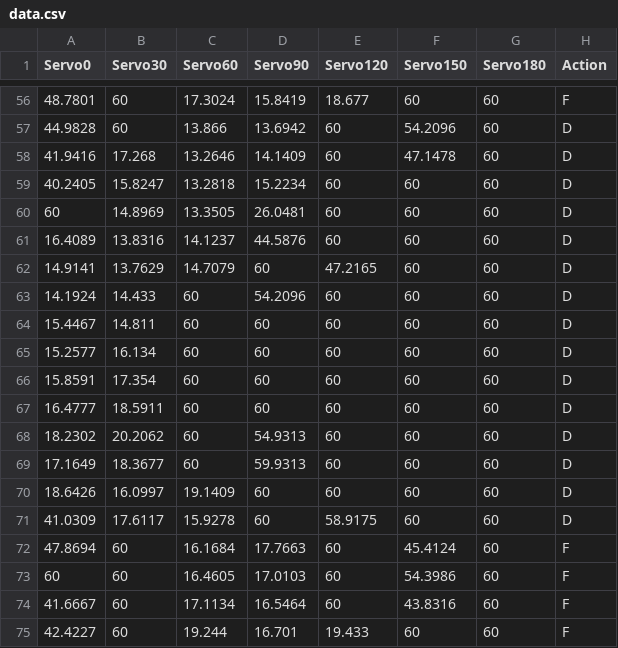
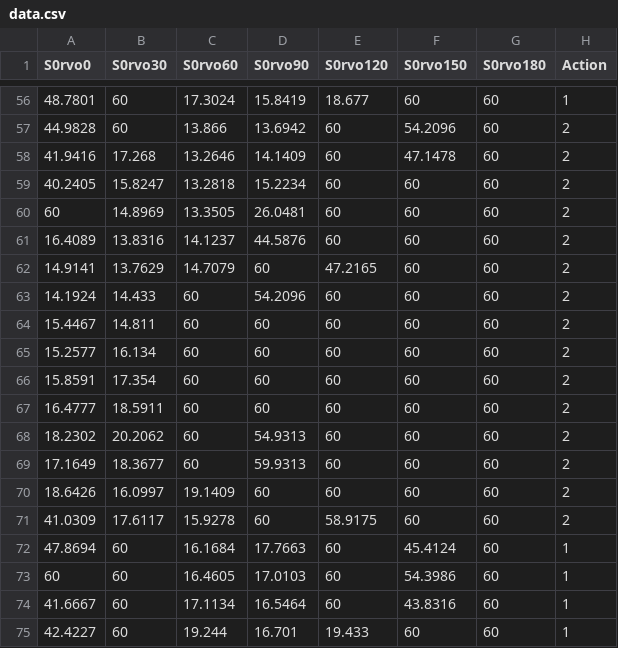
Before and after one commit to willcribeiro/Autonomous-Robot, a CSV file: Dados/data.csv, drawn as a sheet; only a part is shown, gaps mark what is left out; the diff covers the shown part only.

```diff
--- a/Dados/data.csv
+++ b/Dados/data.csv
@@ -1 +1 @@
-Servo0, Servo30, Servo60, Servo90, Servo120, Servo150, Servo180, Action
+S0rvo0, S0rvo30, S0rvo60, S0rvo90, S0rvo120, S0rvo150, S0rvo180, Action
@@ -56,20 +56,20 @@ Servo0, Servo30, Servo60, Servo90, Servo120, Servo150, Servo180, Action
-48.7801 ,60,17.3024 ,15.8419 ,18.677 ,60,60, F
-44.9828 ,60,13.866 ,13.6942 ,60,54.2096 ,60, D
-41.9416 ,17.268 ,13.2646 ,14.1409 ,60,47.1478 ,60, D
-40.2405 ,15.8247 ,13.2818 ,15.2234 ,60,60,60, D
-60,14.8969 ,13.3505 ,26.0481 ,60,60,60, D
-16.4089 ,13.8316 ,14.1237 ,44.5876 ,60,60,60, D
-14.9141 ,13.7629 ,14.7079 ,60,47.2165 ,60,60, D
-14.1924 ,14.433 ,60,54.2096 ,60,60,60, D
-15.4467 ,14.811 ,60,60,60,60,60, D
-15.2577 ,16.134 ,60,60,60,60,60, D
-15.8591 ,17.354 ,60,60,60,60,60, D
-16.4777 ,18.5911 ,60,60,60,60,60, D
-18.2302 ,20.2062 ,60,54.9313 ,60,60,60, D
-17.1649 ,18.3677 ,60,59.9313 ,60,60,60, D
-18.6426 ,16.0997 ,19.1409 ,60,60,60,60, D
-41.0309 ,17.6117 ,15.9278 ,60,58.9175 ,60,60,D
-47.8694 ,60,16.1684 ,17.7663 ,60,45.4124 ,60, F
-60,60,16.4605 ,17.0103 ,60,54.3986 ,60, F
-41.6667 ,60,17.1134 ,16.5464 ,60,43.8316 ,60, F
-42.4227 ,60,19.244 ,16.701 ,19.433 ,60,60, F
+48.7801 ,60,17.3024 ,15.8419 ,18.677 ,60,60, 1
+44.9828 ,60,13.866 ,13.6942 ,60,54.2096 ,60, 2
+41.9416 ,17.268 ,13.2646 ,14.1409 ,60,47.1478 ,60, 2
+40.2405 ,15.8247 ,13.2818 ,15.2234 ,60,60,60, 2
+60,14.8969 ,13.3505 ,26.0481 ,60,60,60, 2
+16.4089 ,13.8316 ,14.1237 ,44.5876 ,60,60,60, 2
+14.9141 ,13.7629 ,14.7079 ,60,47.2165 ,60,60, 2
+14.1924 ,14.433 ,60,54.2096 ,60,60,60, 2
+15.4467 ,14.811 ,60,60,60,60,60, 2
+15.2577 ,16.134 ,60,60,60,60,60, 2
+15.8591 ,17.354 ,60,60,60,60,60, 2
+16.4777 ,18.5911 ,60,60,60,60,60, 2
+18.2302 ,20.2062 ,60,54.9313 ,60,60,60, 2
+17.1649 ,18.3677 ,60,59.9313 ,60,60,60, 2
+18.6426 ,16.0997 ,19.1409 ,60,60,60,60, 2
+41.0309 ,17.6117 ,15.9278 ,60,58.9175 ,60,60,2
+47.8694 ,60,16.1684 ,17.7663 ,60,45.4124 ,60, 1
+60,60,16.4605 ,17.0103 ,60,54.3986 ,60, 1
+41.6667 ,60,17.1134 ,16.5464 ,60,43.8316 ,60, 1
+42.4227 ,60,19.244 ,16.701 ,19.433 ,60,60, 1
```
Also changed, not shown: 54 edited cells elsewhere in this file.
